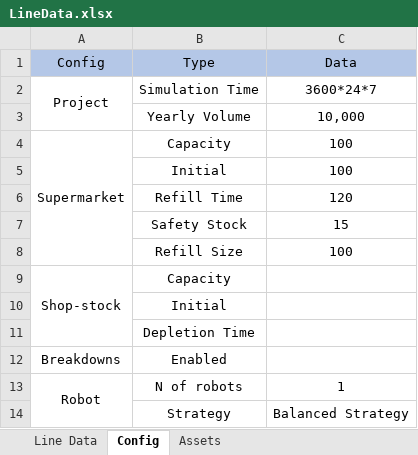
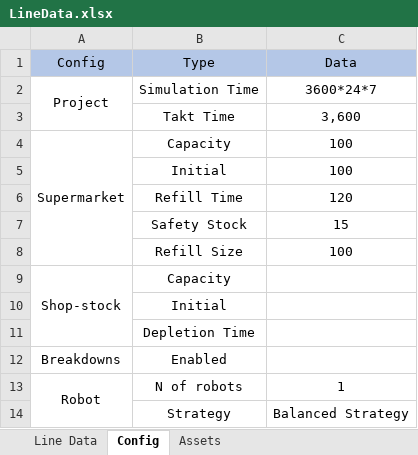
Before and after one commit to anasselhoud/PRODynamics, an Excel workbook: LineData.xlsx, sheet Config, drawn as a sheet; values as stored, in another font and other column widths than the file's, no borders; removed rows and columns are numbered as before the commit, all else as after; the diff names each change by its address in the sheet, - before the commit and + after, or states it on an @@ line.

```diff
--- a/LineData.xlsx (sheet Config)
+++ b/LineData.xlsx (sheet Config)
-row 3:  | Yearly Volume | 10,000
+row 3:  | Takt Time | 3,600
```
Also changed, not shown: sheet Line Data, LineData-Simple.xlsx, 4 other files.
